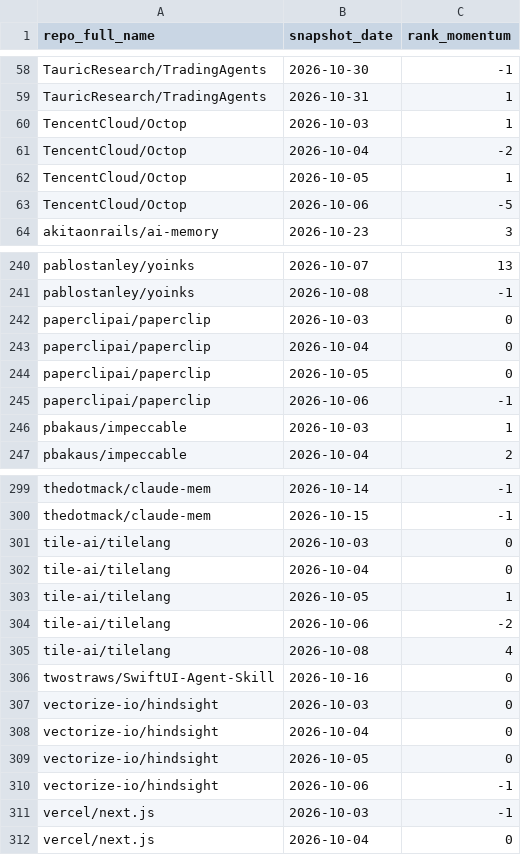
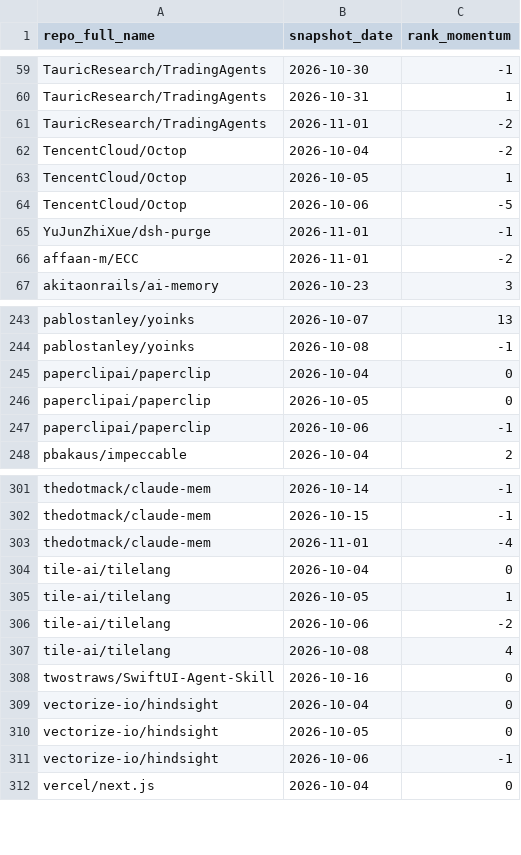
Before and after one commit to husy7/GitHub-TrendsInsight, a CSV file: data/processed/rank_momentum_weekly_all.csv, drawn as a sheet; only a part is shown, gaps mark what is left out; removed rows and columns are numbered as before the commit, all else as after; the diff covers the shown part only; the diff names each change by its address in the sheet, - before the commit and + after, or states it on an @@ line.

```diff
--- a/data/processed/rank_momentum_weekly_all.csv
+++ b/data/processed/rank_momentum_weekly_all.csv
-row 60: TencentCloud/Octop | 2026-10-03 | 1
+row 61: TauricResearch/TradingAgents | 2026-11-01 | -2
+row 65: YuJunZhiXue/dsh-purge | 2026-11-01 | -1
+row 66: affaan-m/ECC | 2026-11-01 | -2
-row 242: paperclipai/paperclip | 2026-10-03 | 0
-row 246: pbakaus/impeccable | 2026-10-03 | 1
-row 301: tile-ai/tilelang | 2026-10-03 | 0
+row 303: thedotmack/claude-mem | 2026-11-01 | -4
-row 307: vectorize-io/hindsight | 2026-10-03 | 0
-row 311: vercel/next.js | 2026-10-03 | -1
```
Also changed, not shown: 9 added rows and 7 removed rows elsewhere in this file, data/processed/language_share_daily.csv, data/processed/rank_momentum_daily_all.csv, 8 other files.
